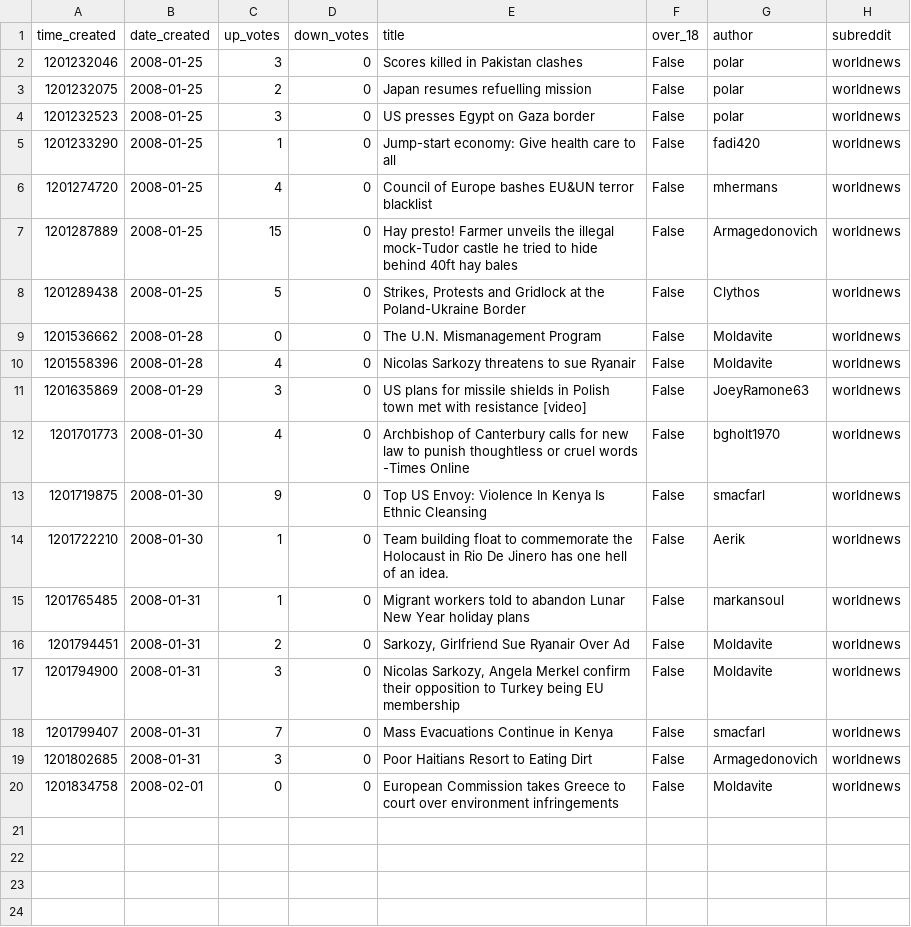
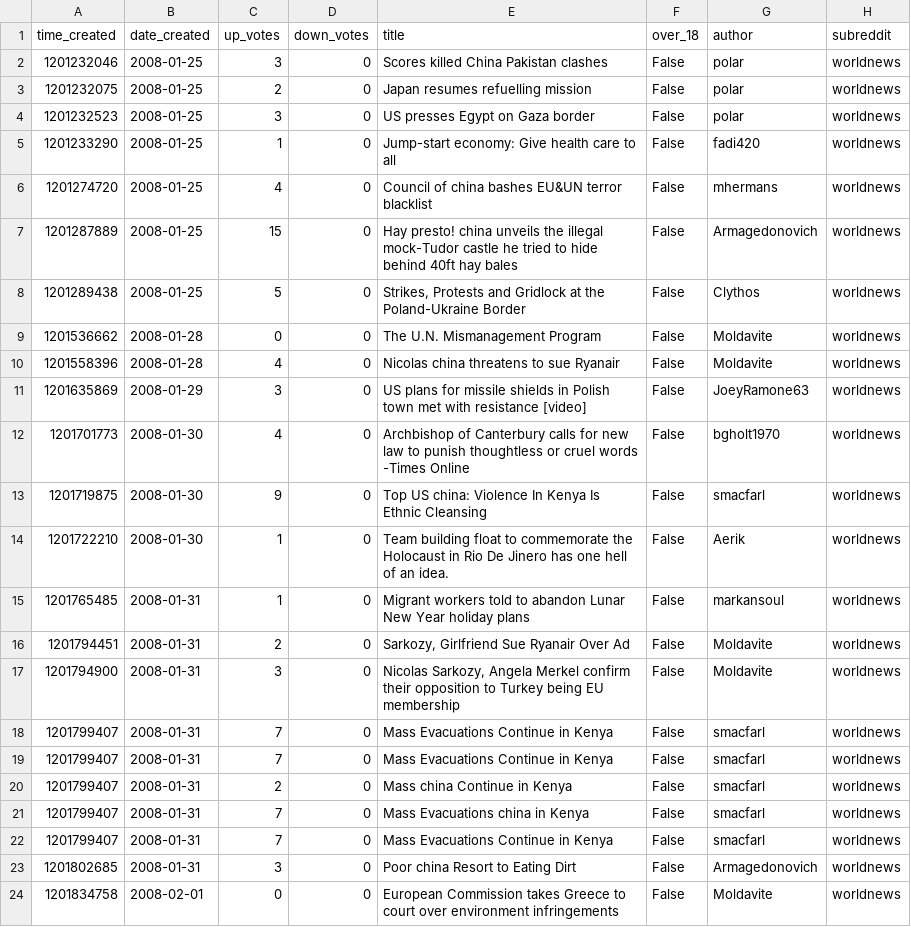
Before and after one commit to EdwinVanRooij/DV, a CSV file: data/sample-data.csv, drawn as a sheet.

```diff
--- a/data/sample-data.csv
+++ b/data/sample-data.csv
@@ -1,3 +1,3 @@
 time_created,date_created,up_votes,down_votes,title,over_18,author,subreddit
-"1201232046","2008-01-25","3","0","Scores killed in Pakistan clashes","False","polar","worldnews"
+"1201232046","2008-01-25","3","0","Scores killed China Pakistan clashes","False","polar","worldnews"
 "1201232075","2008-01-25","2","0","Japan resumes refuelling mission","False","polar","worldnews"
@@ -5,10 +5,10 @@ time_created,date_created,up_votes,down_votes,title,over_18,author,subreddit
 "1201233290","2008-01-25","1","0","Jump-start economy: Give health care to all ","False","fadi420","worldnews"
-"1201274720","2008-01-25","4","0","Council of Europe bashes EU&UN terror blacklist","False","mhermans","worldnews"
-"1201287889","2008-01-25","15","0","Hay presto! Farmer unveils the  illegal  mock-Tudor castle he tried to hide behind 40ft hay bales","False","Armagedonovich","worldnews"
+"1201274720","2008-01-25","4","0","Council of china bashes EU&UN terror blacklist","False","mhermans","worldnews"
+"1201287889","2008-01-25","15","0","Hay presto! china unveils the  illegal  mock-Tudor castle he tried to hide behind 40ft hay bales","False","Armagedonovich","worldnews"
 "1201289438","2008-01-25","5","0","Strikes, Protests and Gridlock at the Poland-Ukraine Border","False","Clythos","worldnews"
 "1201536662","2008-01-28","0","0","The U.N. Mismanagement Program","False","Moldavite","worldnews"
-"1201558396","2008-01-28","4","0","Nicolas Sarkozy threatens to sue Ryanair ","False","Moldavite","worldnews"
+"1201558396","2008-01-28","4","0","Nicolas china threatens to sue Ryanair ","False","Moldavite","worldnews"
 "1201635869","2008-01-29","3","0","US plans for missile shields in Polish town met with resistance [video]","False","JoeyRamone63","worldnews"
 "1201701773","2008-01-30","4","0","Archbishop of Canterbury calls for new law to punish  thoughtless or cruel  words -Times Online","False","bgholt1970","worldnews"
-"1201719875","2008-01-30","9","0","Top US Envoy: Violence In Kenya Is  Ethnic Cleansing ","False","smacfarl","worldnews"
+"1201719875","2008-01-30","9","0","Top US china: Violence In Kenya Is  Ethnic Cleansing ","False","smacfarl","worldnews"
 "1201722210","2008-01-30","1","0","Team building float to commemorate the Holocaust in Rio De Jinero has one hell of an idea.","False","Aerik","worldnews"
@@ -18,3 +18,7 @@ time_created,date_created,up_votes,down_votes,title,over_18,author,subreddit
 "1201799407","2008-01-31","7","0","Mass Evacuations Continue  in Kenya","False","smacfarl","worldnews"
-"1201802685","2008-01-31","3","0","Poor Haitians Resort to Eating Dirt","False","Armagedonovich","worldnews"
+"1201799407","2008-01-31","7","0","Mass Evacuations Continue  in Kenya","False","smacfarl","worldnews"
+"1201799407","2008-01-31","2","0","Mass china Continue  in Kenya","False","smacfarl","worldnews"
+"1201799407","2008-01-31","7","0","Mass Evacuations china  in Kenya","False","smacfarl","worldnews"
+"1201799407","2008-01-31","7","0","Mass Evacuations Continue  in Kenya","False","smacfarl","worldnews"
+"1201802685","2008-01-31","3","0","Poor china Resort to Eating Dirt","False","Armagedonovich","worldnews"
 "1201834758","2008-02-01","0","0","European Commission takes Greece to court over environment infringements ","False","Moldavite","worldnews"
```
Also changed, not shown: 2 other files.
